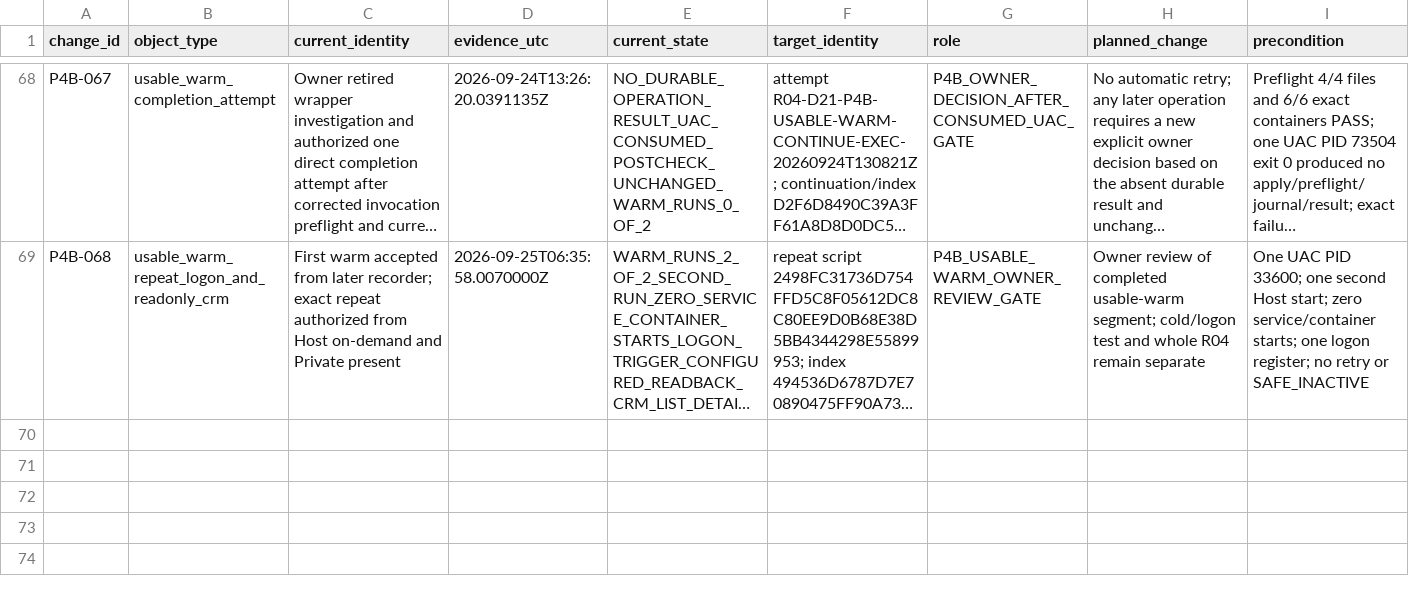
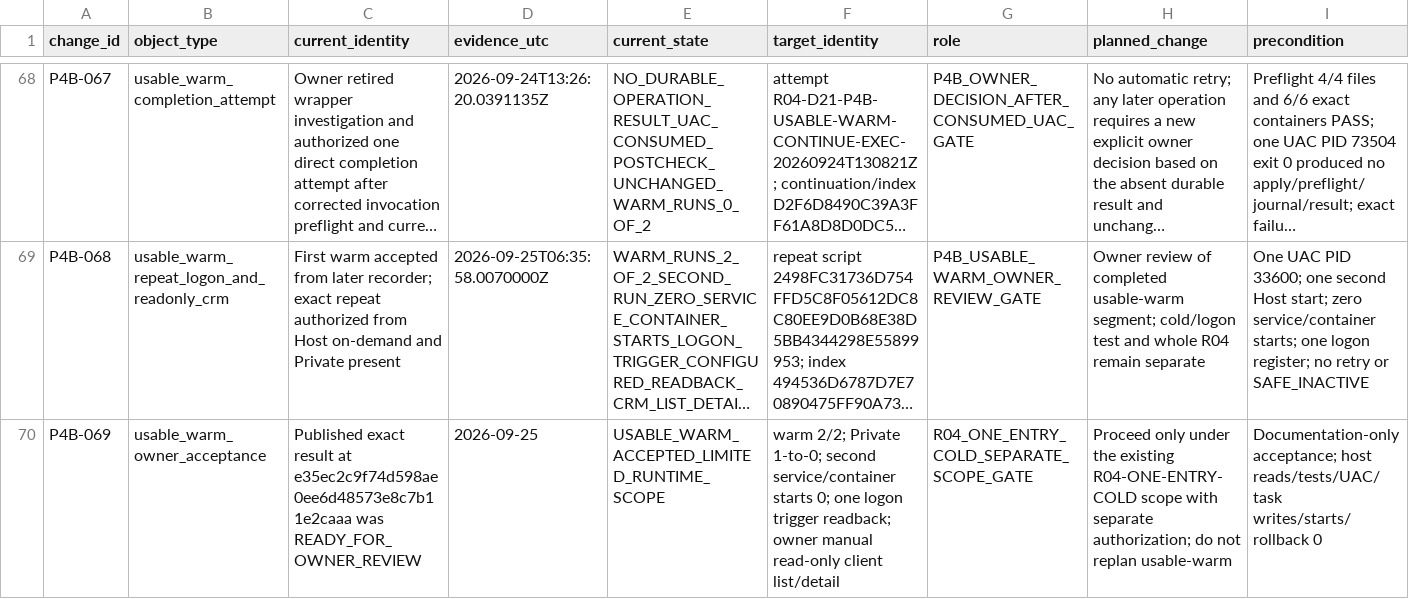
Before and after one commit to domlap94-star/ai-lab-core, a CSV file: docs/recovery/R04_D21_P4_STARTUP_CHANGESET.csv, drawn as a sheet; only a part is shown, gaps mark what is left out; long unchanged cells end in …; rows hold the shown columns only; the diff names each change by its address in the sheet, - before the commit and + after, or states it on an @@ line.

Commit message:
docs(recovery): accept usable-warm limited scope

```diff
--- a/docs/recovery/R04_D21_P4_STARTUP_CHANGESET.csv
+++ b/docs/recovery/R04_D21_P4_STARTUP_CHANGESET.csv
+row 70: P4B-069 | usable_warm_owner_acceptance | Published exact result at e35ec2c9f74d598ae0ee6d48573e8c7b11e2caaa was READY_FOR_OWNER_REVIEW | 2026-09-25 | USABLE_WARM_ACCEPTED_LIMITED_RUNTIME_SCOPE | warm 2/2; Private 1-to-0; second service/container starts 0; one logon trigger readback; owner manual read-only client list/detail | R04_ONE_ENTRY_COLD_SEPARATE_SCOPE_GATE | Proceed only under the existing R04-ONE-ENTRY-COLD scope with separate authorization; do not replan usable-warm | Documentation-only acceptance; host reads/tests/UAC/task writes/starts/rollback 0
```
Also changed, not shown: docs/recovery/OWNER_DECISIONS.csv, docs/recovery/PACKAGE_REGISTER.csv, 6 other files.
